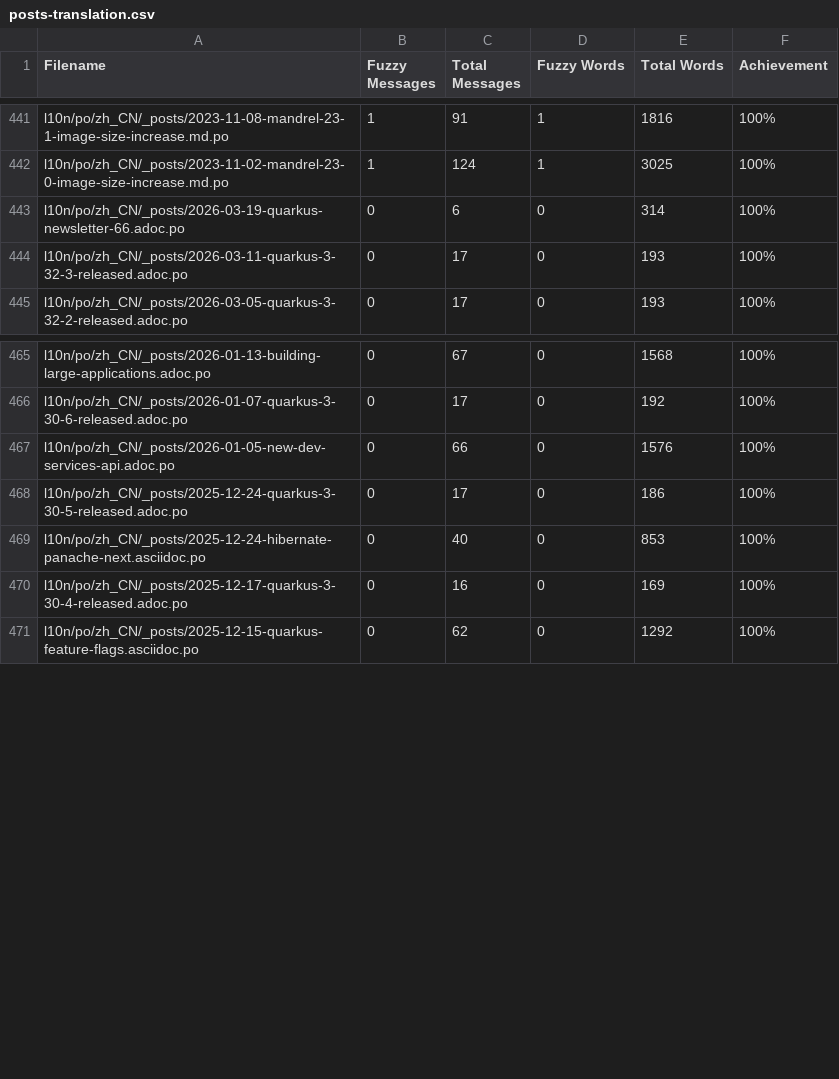
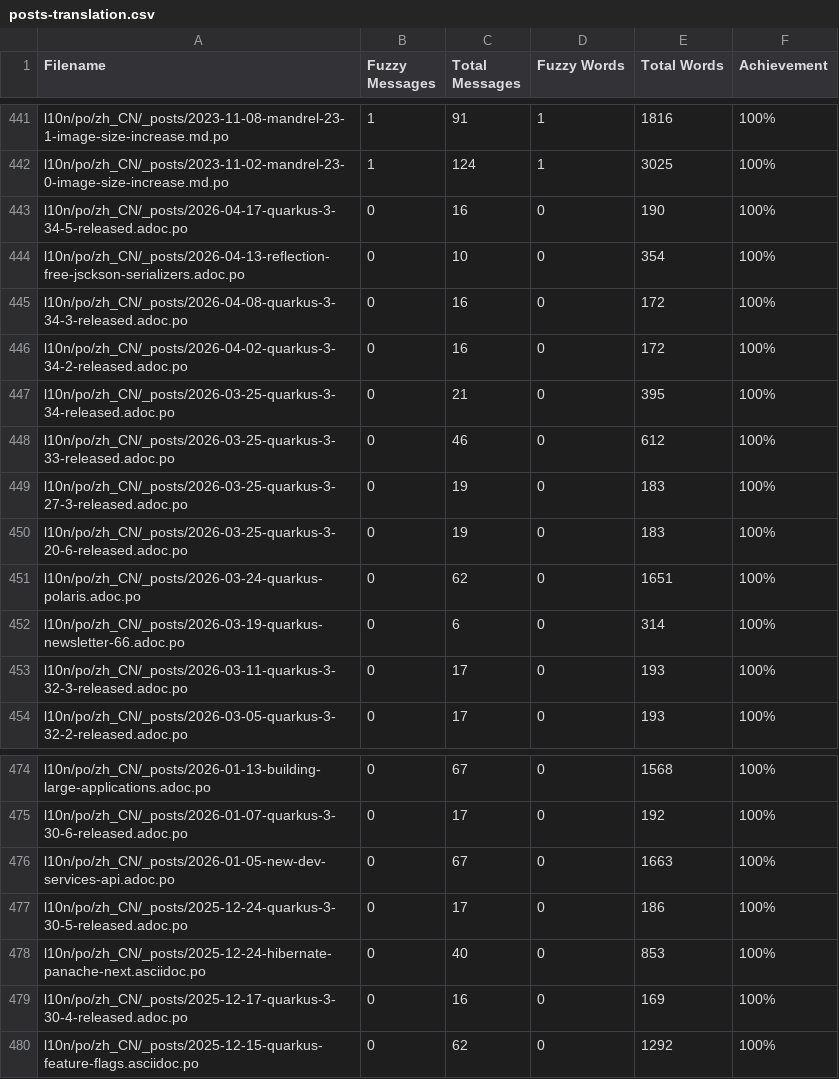
Before and after one commit to zhfeng/cn.quarkus.io, a CSV file: l10n/stats/posts-translation.csv, drawn as a sheet; only a part is shown, gaps mark what is left out.

Commit message:
Update translation stats

```diff
--- a/l10n/stats/posts-translation.csv
+++ b/l10n/stats/posts-translation.csv
@@ -442,2 +442,11 @@ l10n/po/zh_CN/_posts/2023-11-08-mandrel-23-1-image-size-increase.md.po, 1, 91, 1
 l10n/po/zh_CN/_posts/2023-11-02-mandrel-23-0-image-size-increase.md.po, 1, 124, 1, 3025, 100%
+l10n/po/zh_CN/_posts/2026-04-17-quarkus-3-34-5-released.adoc.po, 0, 16, 0, 190, 100%
+l10n/po/zh_CN/_posts/2026-04-13-reflection-free-jsckson-serializers.adoc.po, 0, 10, 0, 354, 100%
+l10n/po/zh_CN/_posts/2026-04-08-quarkus-3-34-3-released.adoc.po, 0, 16, 0, 172, 100%
+l10n/po/zh_CN/_posts/2026-04-02-quarkus-3-34-2-released.adoc.po, 0, 16, 0, 172, 100%
+l10n/po/zh_CN/_posts/2026-03-25-quarkus-3-34-released.adoc.po, 0, 21, 0, 395, 100%
+l10n/po/zh_CN/_posts/2026-03-25-quarkus-3-33-released.adoc.po, 0, 46, 0, 612, 100%
+l10n/po/zh_CN/_posts/2026-03-25-quarkus-3-27-3-released.adoc.po, 0, 19, 0, 183, 100%
+l10n/po/zh_CN/_posts/2026-03-25-quarkus-3-20-6-released.adoc.po, 0, 19, 0, 183, 100%
+l10n/po/zh_CN/_posts/2026-03-24-quarkus-polaris.adoc.po, 0, 62, 0, 1651, 100%
 l10n/po/zh_CN/_posts/2026-03-19-quarkus-newsletter-66.adoc.po, 0, 6, 0, 314, 100%
@@ -466,3 +475,3 @@ l10n/po/zh_CN/_posts/2026-01-13-building-large-applications.adoc.po, 0, 67, 0, 1
 l10n/po/zh_CN/_posts/2026-01-07-quarkus-3-30-6-released.adoc.po, 0, 17, 0, 192, 100%
-l10n/po/zh_CN/_posts/2026-01-05-new-dev-services-api.adoc.po, 0, 66, 0, 1576, 100%
+l10n/po/zh_CN/_posts/2026-01-05-new-dev-services-api.adoc.po, 0, 67, 0, 1663, 100%
 l10n/po/zh_CN/_posts/2025-12-24-quarkus-3-30-5-released.adoc.po, 0, 17, 0, 186, 100%
```
Also changed, not shown: l10n/stats/latest-guides-translation.csv, l10n/stats/main-guides-translation.csv, 1 other file.
